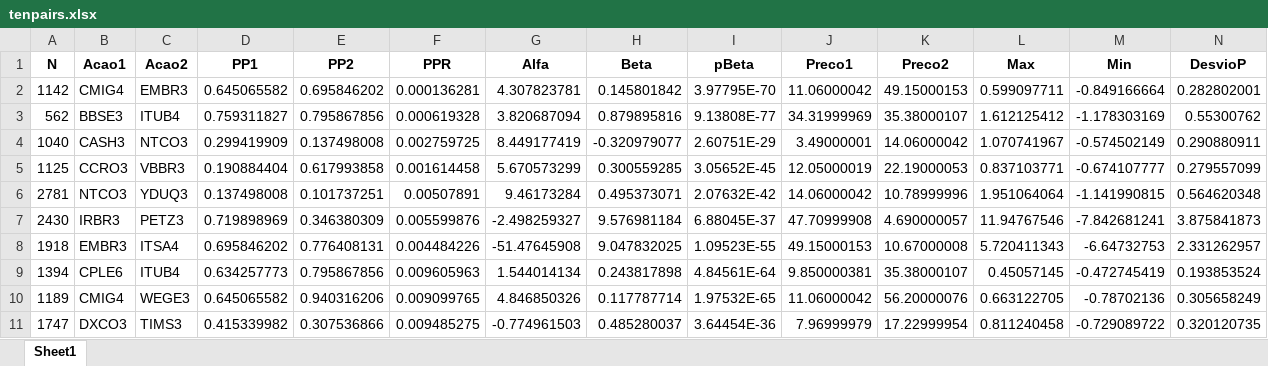
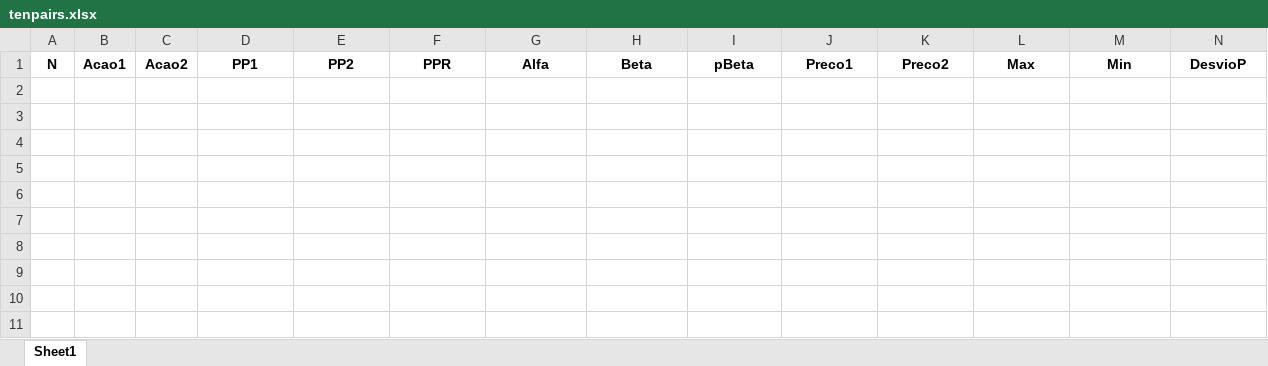
Before and after one commit to server0808/harpa, an Excel workbook: tenpairs.xlsx, sheet Sheet1, drawn as a sheet; only a part is shown; values as stored, in another font and other column widths than the file's, no borders; rows hold the shown columns only; the diff names each change by its address in the sheet, - before the commit and + after, or states it on an @@ line.

```diff
--- a/tenpairs.xlsx (sheet Sheet1)
+++ b/tenpairs.xlsx (sheet Sheet1)
-row 2: 1142 | CMIG4 | EMBR3 | 0.645065582 | 0.695846202 | 0.000136281 | 4.307823781 | 0.145801842 | 3.97795E-70 | 11.06000042 | 49.15000153 | 0.599097711 | -0.849166664 | 0.282802001
-row 3: 562 | BBSE3 | ITUB4 | 0.759311827 | 0.795867856 | 0.000619328 | 3.820687094 | 0.879895816 | 9.13808E-77 | 34.31999969 | 35.38000107 | 1.612125412 | -1.178303169 | 0.55300762
-row 4: 1040 | CASH3 | NTCO3 | 0.299419909 | 0.137498008 | 0.002759725 | 8.449177419 | -0.320979077 | 2.60751E-29 | 3.49000001 | 14.06000042 | 1.070741967 | -0.574502149 | 0.290880911
-row 5: 1125 | CCRO3 | VBBR3 | 0.190884404 | 0.617993858 | 0.001614458 | 5.670573299 | 0.300559285 | 3.05652E-45 | 12.05000019 | 22.19000053 | 0.837103771 | -0.674107777 | 0.279557099
-row 6: 2781 | NTCO3 | YDUQ3 | 0.137498008 | 0.101737251 | 0.00507891 | 9.46173284 | 0.495373071 | 2.07632E-42 | 14.06000042 | 10.78999996 | 1.951064064 | -1.141990815 | 0.564620348
-row 7: 2430 | IRBR3 | PETZ3 | 0.719898969 | 0.346380309 | 0.005599876 | -2.498259327 | 9.576981184 | 6.88045E-37 | 47.70999908 | 4.690000057 | 11.94767546 | -7.842681241 | 3.875841873
-row 8: 1918 | EMBR3 | ITSA4 | 0.695846202 | 0.776408131 | 0.004484226 | -51.47645908 | 9.047832025 | 1.09523E-55 | 49.15000153 | 10.67000008 | 5.720411343 | -6.64732753 | 2.331262957
-row 9: 1394 | CPLE6 | ITUB4 | 0.634257773 | 0.795867856 | 0.009605963 | 1.544014134 | 0.243817898 | 4.84561E-64 | 9.850000381 | 35.38000107 | 0.45057145 | -0.472745419 | 0.193853524
-row 10: 1189 | CMIG4 | WEGE3 | 0.645065582 | 0.940316206 | 0.009099765 | 4.846850326 | 0.117787714 | 1.97532E-65 | 11.06000042 | 56.20000076 | 0.663122705 | -0.78702136 | 0.305658249
-row 11: 1747 | DXCO3 | TIMS3 | 0.415339982 | 0.307536866 | 0.009485275 | -0.774961503 | 0.485280037 | 3.64454E-36 | 7.96999979 | 17.22999954 | 0.811240458 | -0.729089722 | 0.320120735
```
Also changed, not shown: pcrabev.xlsx, pcrbbdc.xlsx, 4 other files.
